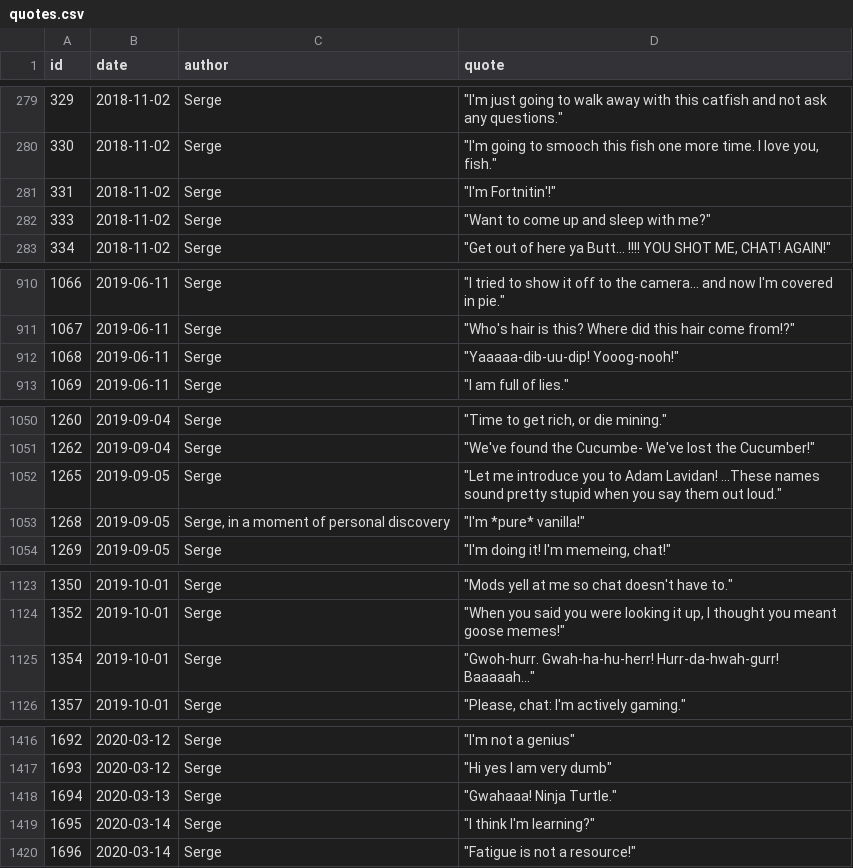
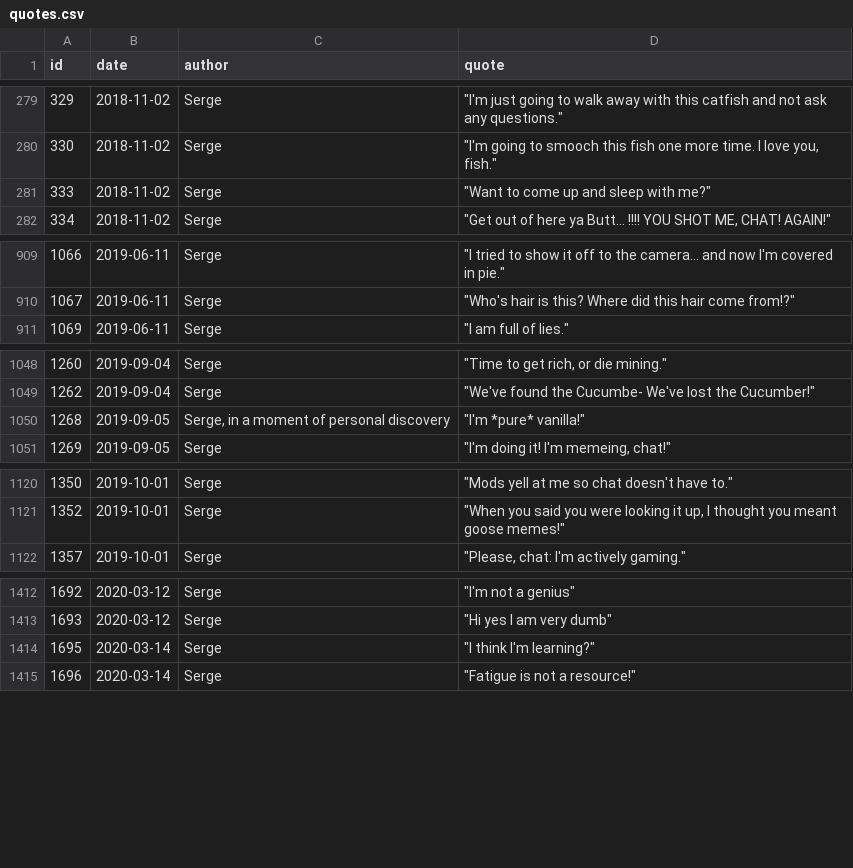
Before and after one commit to javajawa/snerge-bot, a CSV file: quotes/quotes.csv, drawn as a sheet; only a part is shown, gaps mark what is left out; the diff covers the shown part only.

Commit message:
More editorialising of the quotes

```diff
--- a/quotes/quotes.csv
+++ b/quotes/quotes.csv
@@ -280,3 +280,2 @@ id,date,author,quote
 330,2018-11-02,Serge,"""I'm going to smooch this fish one more time. I love you, fish."""
-331,2018-11-02,Serge,"""I'm Fortnitin'!"""
 333,2018-11-02,Serge,"""Want to come up and sleep with me?"""
@@ -911,3 +910,2 @@ id,date,author,quote
 1067,2019-06-11,Serge,"""Who's hair is this? Where did this hair come from!?"""
-1068,2019-06-11,Serge,"""Yaaaaa-dib-uu-dip! Yooog-nooh!"""
 1069,2019-06-11,Serge,"""I am full of lies."""
@@ -1051,3 +1049,2 @@ id,date,author,quote
 1262,2019-09-04,Serge,"""We've found the Cucumbe- We've lost the Cucumber!"""
-1265,2019-09-05,Serge,"""Let me introduce you to Adam Lavidan! ...These names sound pretty stupid when you say them out loud."""
 1268,2019-09-05,"Serge, in a moment of personal discovery","""I'm *pure* vanilla!"""
@@ -1124,3 +1121,2 @@ id,date,author,quote
 1352,2019-10-01,Serge,"""When you said you were looking it up, I thought you meant goose memes!"""
-1354,2019-10-01,Serge,"""Gwoh-hurr. Gwah-ha-hu-herr! Hurr-da-hwah-gurr! Baaaaah..."""
 1357,2019-10-01,Serge,"""Please, chat: I'm actively gaming."""
@@ -1417,3 +1413,2 @@ id,date,author,quote
 1693,2020-03-12,Serge,"""Hi yes I am very dumb"""
-1694,2020-03-13,Serge,"""Gwahaaa! Ninja Turtle."""
 1695,2020-03-14,Serge,"""I think I'm learning?"""
```
Also changed, not shown: 1 removed row and 15 edited cells elsewhere in this file.
